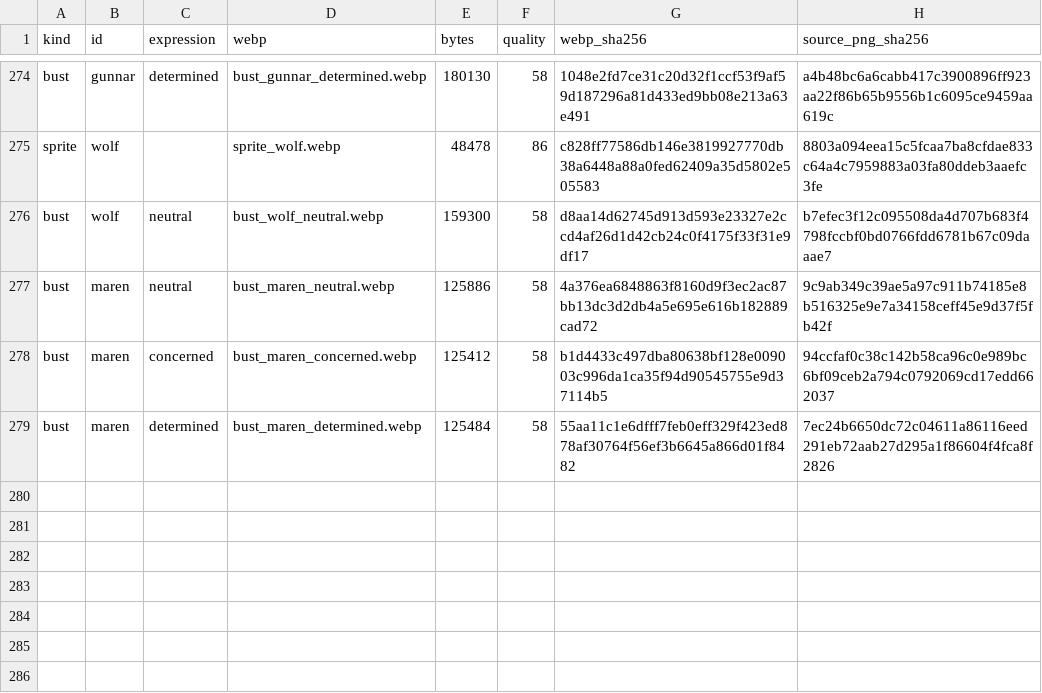
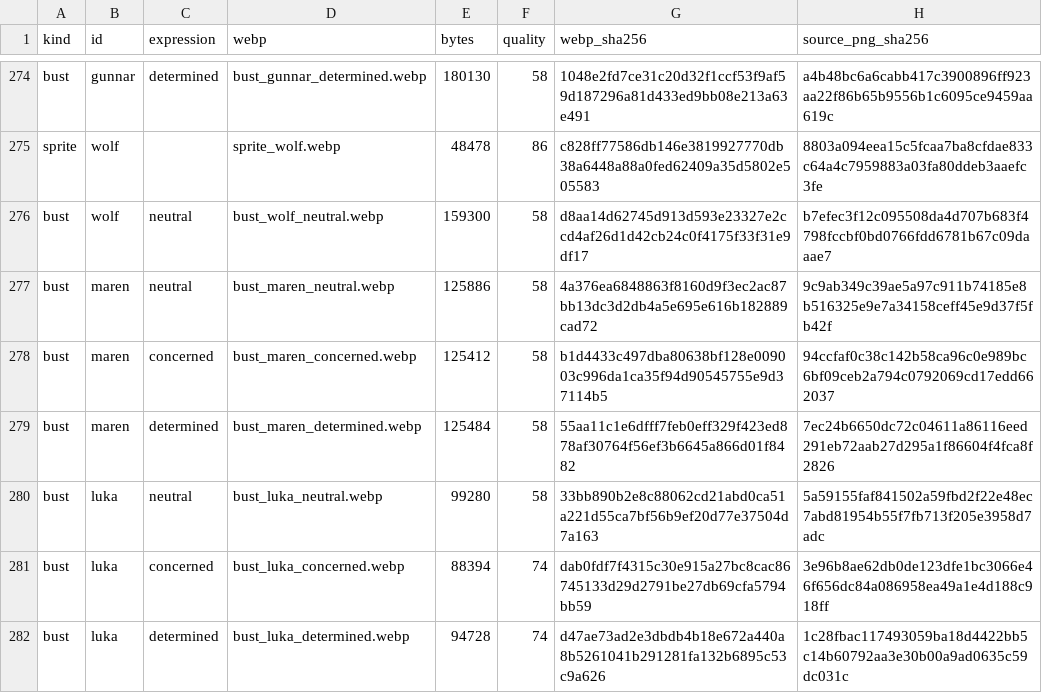
Before and after one commit to legendnever-collab/ashen-crown, a CSV file: src/assets/art-import-log.csv, drawn as a sheet; only a part is shown, gaps mark what is left out; the diff names each change by its address in the sheet, - before the commit and + after, or states it on an @@ line.

```diff
--- a/src/assets/art-import-log.csv
+++ b/src/assets/art-import-log.csv
+row 280: bust | luka | neutral | bust_luka_neutral.webp | 99280 | 58 | 33bb890b2e8c88062cd21abd0ca51a221d55ca7bf56b9ef20d77e37504d7a163 | 5a59155faf841502a59fbd2f22e48ec7abd81954b55f7fb713f205e3958d7adc
+row 281: bust | luka | concerned | bust_luka_concerned.webp | 88394 | 74 | dab0fdf7f4315c30e915a27bc8cac86745133d29d2791be27db69cfa5794bb59 | 3e96b8ae62db0de123dfe1bc3066e46f656dc84a086958ea49a1e4d188c918ff
+row 282: bust | luka | determined | bust_luka_determined.webp | 94728 | 74 | d47ae73ad2e3dbdb4b18e672a440a8b5261041b291281fa132b6895c53c9a626 | 1c28fbac117493059ba18d4422bb5c14b60792aa3e30b00a9ad0635c59dc031c
```
Also changed, not shown: src/assets/avif-conversion-log.csv, src/assets/room-art-import-log.csv, 34 other files.
